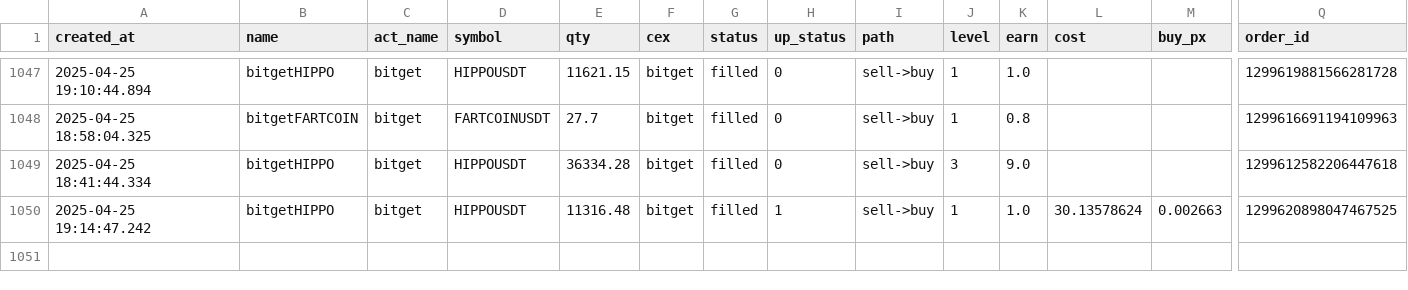
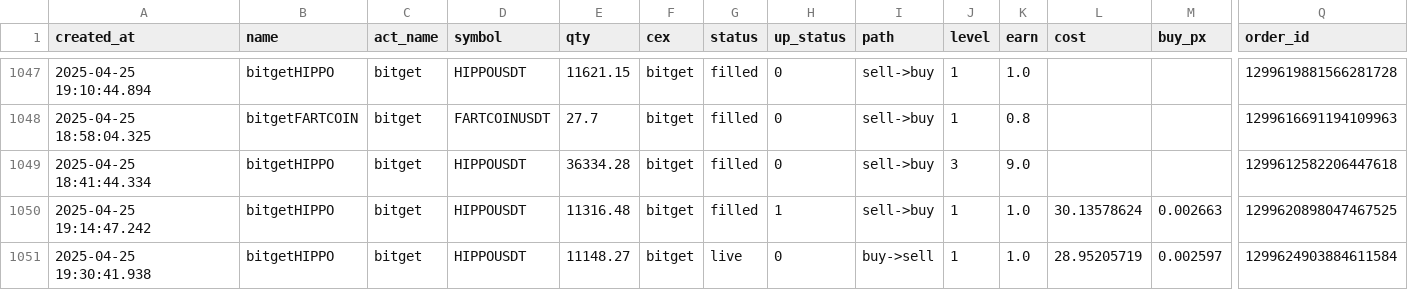
Before and after one commit to txnj/data, a CSV file: grid_0.csv, drawn as a sheet; only a part is shown, gaps mark what is left out; rows hold the shown columns only; the diff names each change by its address in the sheet, - before the commit and + after, or states it on an @@ line.

Commit message:
auto-sync

```diff
--- a/grid_0.csv
+++ b/grid_0.csv
+row 1051: 2025-04-25 19:30:41.938 | bitgetHIPPO | bitget | HIPPOUSDT | 11148.27 | bitget | live | 0 | buy->sell | 1 | 1.0 | 28.95205719 | 0.002597 | 1299624903884611584
```
